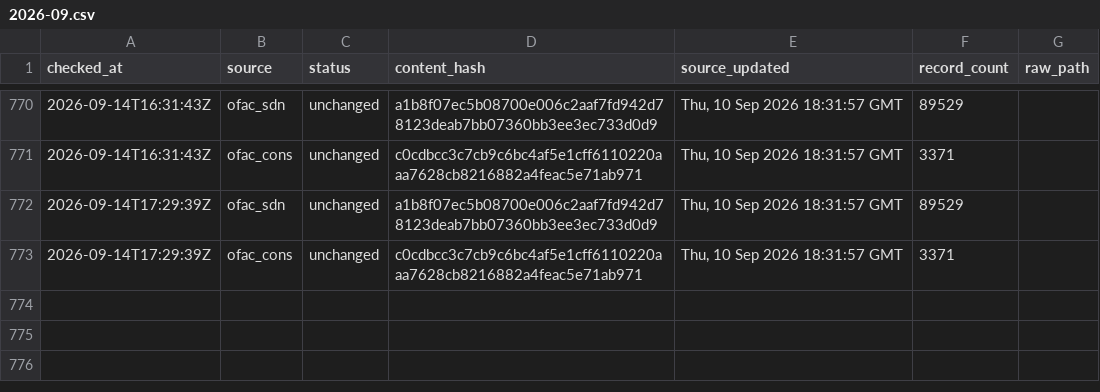
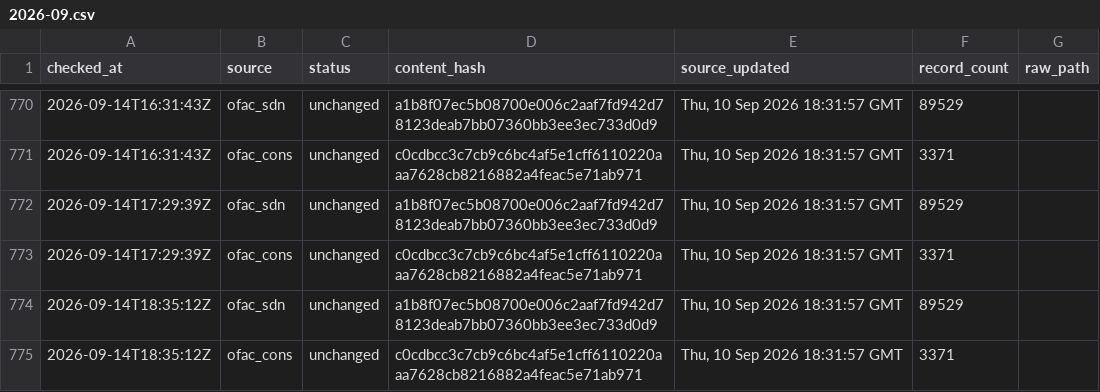
Before and after one commit to kenmizuno-cpu/sanctions-watch, a CSV file: data/heartbeat/2026-09.csv, drawn as a sheet; only a part is shown, gaps mark what is left out.

```diff
--- a/data/heartbeat/2026-09.csv
+++ b/data/heartbeat/2026-09.csv
@@ -773 +773,3 @@ checked_at,source,status,content_hash,source_updated,record_count,raw_path
 2026-09-14T17:29:39Z,ofac_cons,unchanged,c0cdbcc3c7cb9c6bc4af5e1cff6110220aaa7628cb8216882a4feac5e71ab971,"Thu, 10 Sep 2026 18:31:57 GMT",3371,
+2026-09-14T18:35:12Z,ofac_sdn,unchanged,a1b8f07ec5b08700e006c2aaf7fd942d78123deab7bb07360bb3ee3ec733d0d9,"Thu, 10 Sep 2026 18:31:57 GMT",89529,
+2026-09-14T18:35:12Z,ofac_cons,unchanged,c0cdbcc3c7cb9c6bc4af5e1cff6110220aaa7628cb8216882a4feac5e71ab971,"Thu, 10 Sep 2026 18:31:57 GMT",3371,
```
Also changed, not shown: data/dashboard/status.csv, data/source_audit/2026-09.csv.
